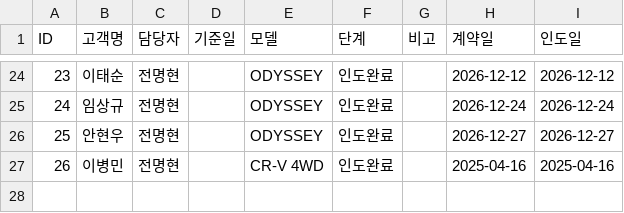
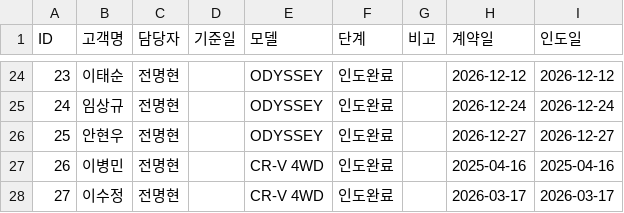
Before and after one commit to tmxpq1234-cmd/honda-crm, a CSV file: crm_data.csv, drawn as a sheet; only a part is shown, gaps mark what is left out; the diff names each change by its address in the sheet, - before the commit and + after, or states it on an @@ line.

Commit message:
Update 2026-04-04 08:49:20.039619

```diff
--- a/crm_data.csv
+++ b/crm_data.csv
+row 28: 27 | 이수정 | 전명현 |  | CR-V 4WD | 인도완료 |  | 2026-03-17 | 2026-03-17
```
